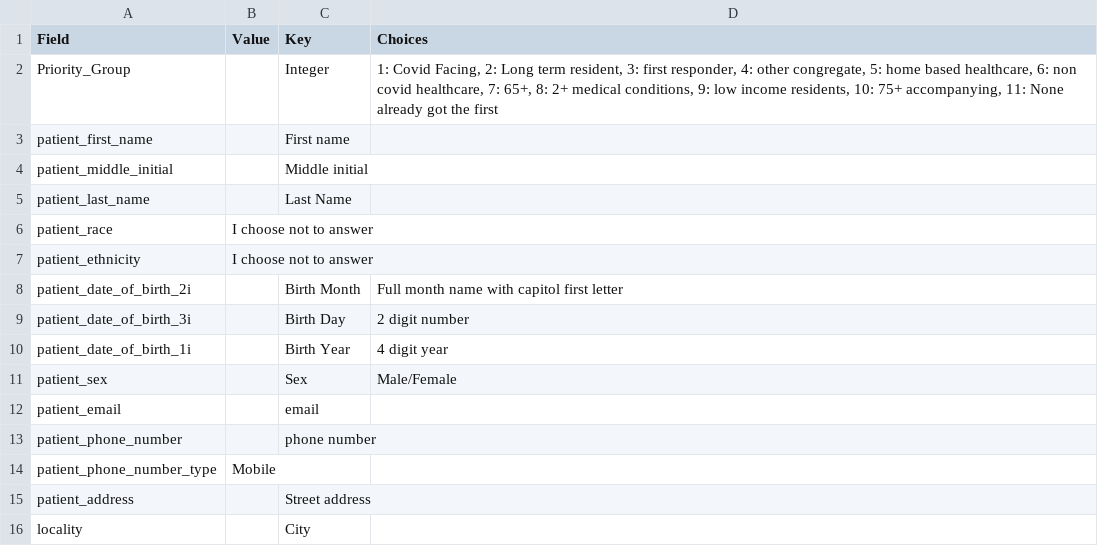
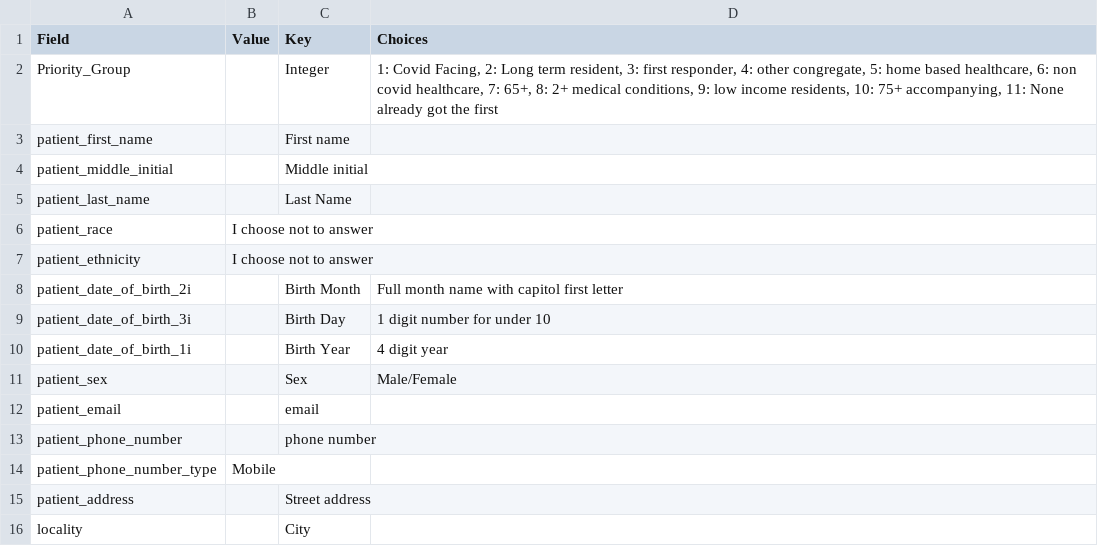
Before and after one commit to Roco-scientist/vaccine_appt, a CSV file: vaccine_info.csv, drawn as a sheet; only a part is shown.

```diff
--- a/vaccine_info.csv
+++ b/vaccine_info.csv
@@ -8,3 +8,3 @@ patient_ethnicity,I choose not to answer,,
 patient_date_of_birth_2i,,Birth Month,Full month name with capitol first letter
-patient_date_of_birth_3i,,Birth Day,2 digit number
+patient_date_of_birth_3i,,Birth Day,1 digit number for under 10
 patient_date_of_birth_1i,,Birth Year,4 digit year
```
Also changed, not shown: 1 other file.
